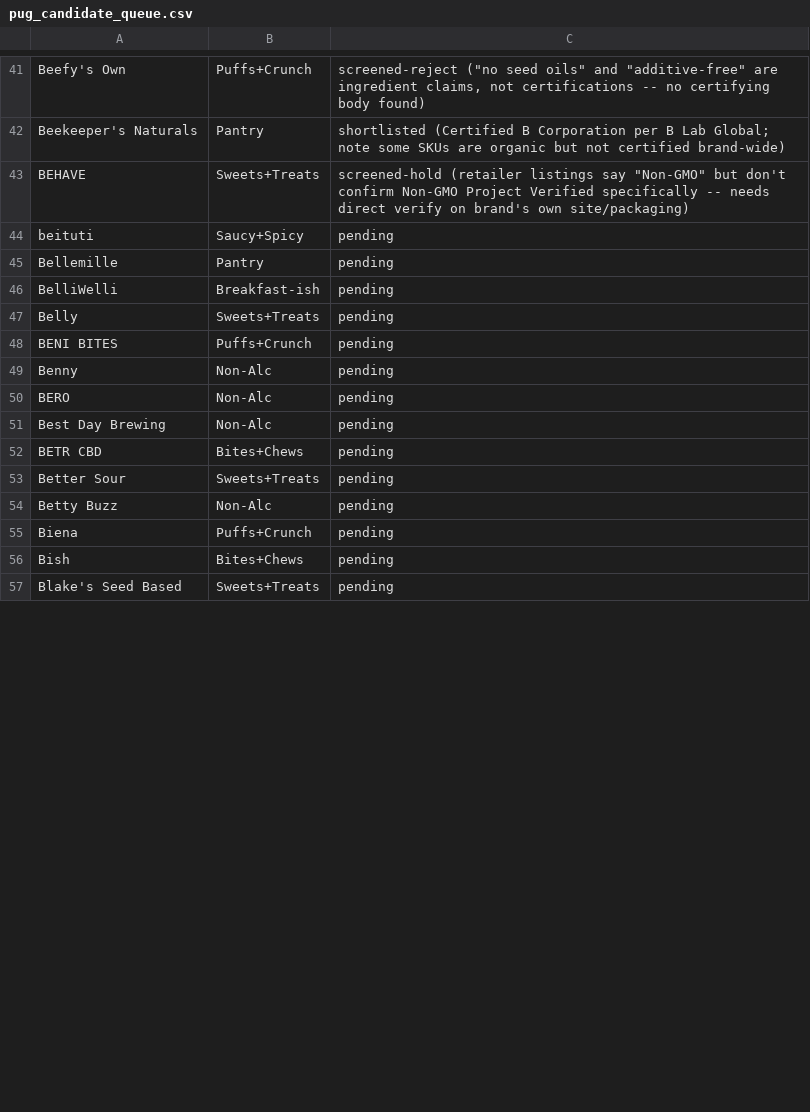
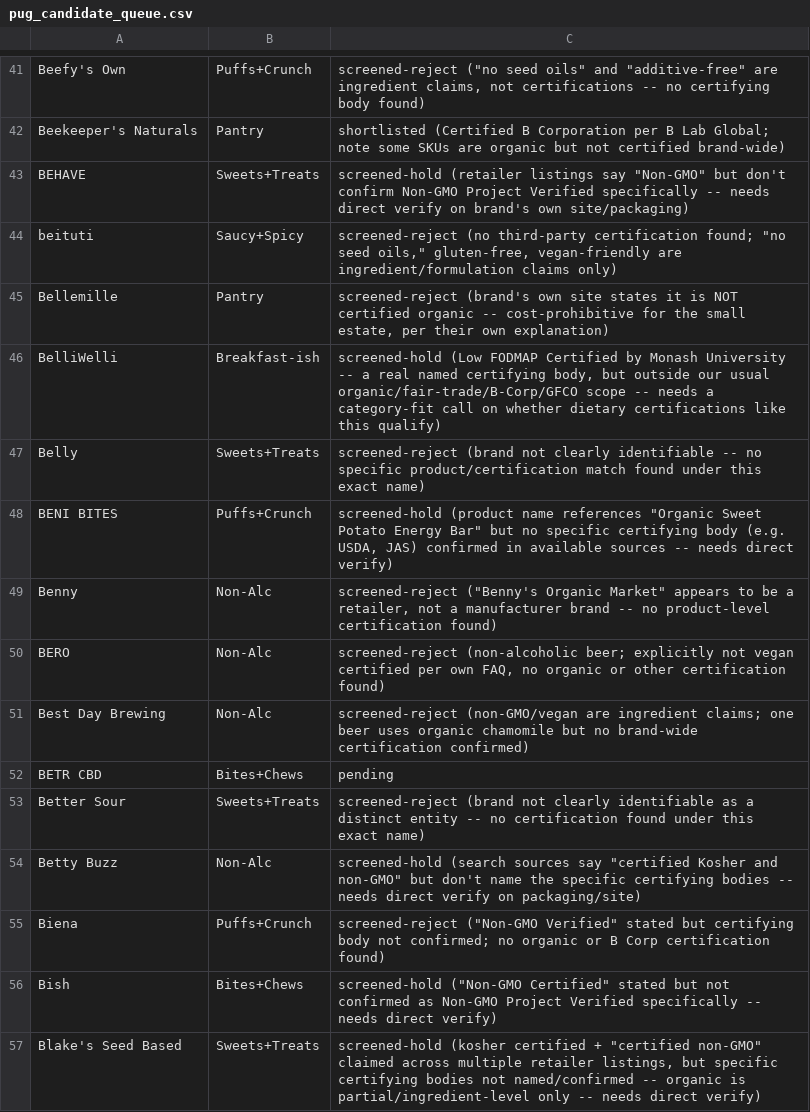
Before and after one commit to GoodFoodAmbassador/good-food-ambassador, a CSV file: research/pug_candidate_queue.csv, drawn as a sheet; only a part is shown, gaps mark what is left out; the diff covers the shown part only.

Commit message:
Screen next 39 PUG candidate-queue brands

```diff
--- a/research/pug_candidate_queue.csv
+++ b/research/pug_candidate_queue.csv
@@ -43,15 +43,15 @@ Beekeeper's Naturals,Pantry,shortlisted (Certified B Corporation per B Lab Globa
 BEHAVE,Sweets+Treats,"screened-hold (retailer listings say ""Non-GMO"" but don't confirm Non-GMO Project Verified specifically -- needs direct verify on brand's own site/packaging)"
-beituti,Saucy+Spicy,pending
-Bellemille,Pantry,pending
-BelliWelli,Breakfast-ish,pending
-Belly,Sweets+Treats,pending
-BENI BITES,Puffs+Crunch,pending
-Benny,Non-Alc,pending
-BERO,Non-Alc,pending
-Best Day Brewing,Non-Alc,pending
+beituti,Saucy+Spicy,"screened-reject (no third-party certification found; ""no seed oils,"" gluten-free, vegan-friendly are ingredient/formulation claims only)"
+Bellemille,Pantry,"screened-reject (brand's own site states it is NOT certified organic -- cost-prohibitive for the small estate, per their own explanation)"
+BelliWelli,Breakfast-ish,"screened-hold (Low FODMAP Certified by Monash University -- a real named certifying body, but outside our usual organic/fair-trade/B-Corp/GFCO scope -- needs a category-fit call on whether dietary certifications like this qualify)"
+Belly,Sweets+Treats,screened-reject (brand not clearly identifiable -- no specific product/certification match found under this exact name)
+BENI BITES,Puffs+Crunch,"screened-hold (product name references ""Organic Sweet Potato Energy Bar"" but no specific certifying body (e.g. USDA, JAS) confirmed in available sources -- needs direct verify)"
+Benny,Non-Alc,"screened-reject (""Benny's Organic Market"" appears to be a retailer, not a manufacturer brand -- no product-level certification found)"
+BERO,Non-Alc,"screened-reject (non-alcoholic beer; explicitly not vegan certified per own FAQ, no organic or other certification found)"
+Best Day Brewing,Non-Alc,screened-reject (non-GMO/vegan are ingredient claims; one beer uses organic chamomile but no brand-wide certification confirmed)
 BETR CBD,Bites+Chews,pending
-Better Sour,Sweets+Treats,pending
-Betty Buzz,Non-Alc,pending
-Biena,Puffs+Crunch,pending
-Bish,Bites+Chews,pending
-Blake's Seed Based,Sweets+Treats,pending
+Better Sour,Sweets+Treats,screened-reject (brand not clearly identifiable as a distinct entity -- no certification found under this exact name)
+Betty Buzz,Non-Alc,"screened-hold (search sources say ""certified Kosher and non-GMO"" but don't name the specific certifying bodies -- needs direct verify on packaging/site)"
+Biena,Puffs+Crunch,"screened-reject (""Non-GMO Verified"" stated but certifying body not confirmed; no organic or B Corp certification found)"
+Bish,Bites+Chews,"screened-hold (""Non-GMO Certified"" stated but not confirmed as Non-GMO Project Verified specifically -- needs direct verify)"
+Blake's Seed Based,Sweets+Treats,"screened-hold (kosher certified + ""certified non-GMO"" claimed across multiple retailer listings, but specific certifying bodies not named/confirmed -- organic is partial/ingredient-level only -- needs direct verify)"
```
Also changed, not shown: 26 edited cells elsewhere in this file.
